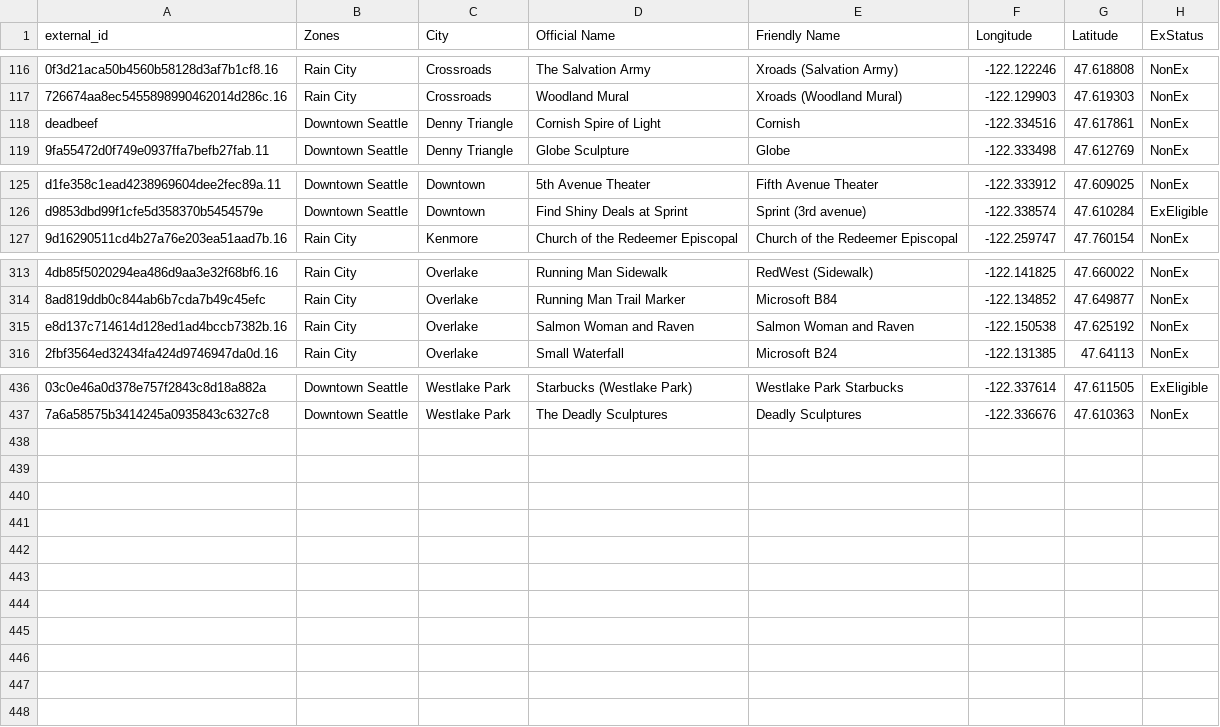
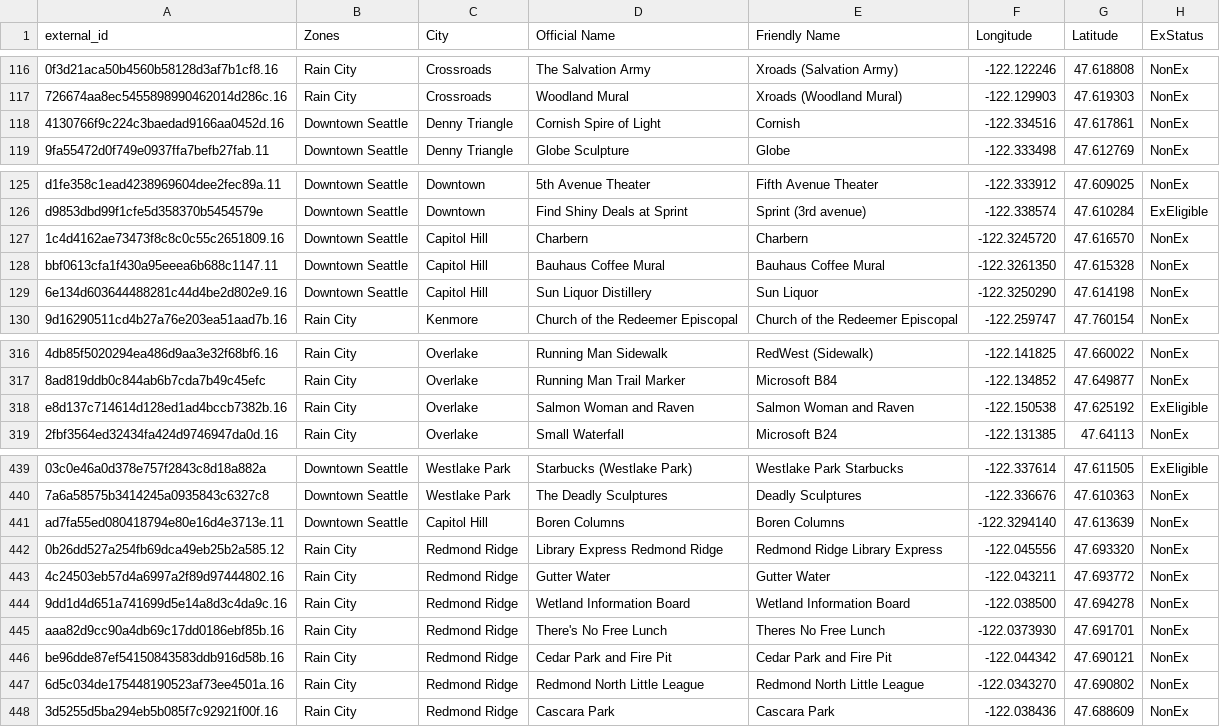
Before and after one commit to cguerrerCS/rotombot, a CSV file: data/Gyms.csv, drawn as a sheet; only a part is shown, gaps mark what is left out; addresses are those after the commit; the diff names each change by its address in the sheet, - before the commit and + after, or states it on an @@ line.

Commit message:
Add seattle and redmond ridge gyms (#38)
* Add seattle and redmond ridge gyms

* fix ex for salmon woman

```diff
--- a/data/Gyms.csv
+++ b/data/Gyms.csv
-A118 (external_id): deadbeef
+A118 (external_id): 4130766f9c224c3baedad9166aa0452d.16
+row 127: 1c4d4162ae73473f8c8c0c55c2651809.16 | Downtown Seattle | Capitol Hill | Charbern | Charbern | -122.3245720 | 47.616570 | NonEx
+row 128: bbf0613cfa1f430a95eeea6b688c1147.11 | Downtown Seattle | Capitol Hill | Bauhaus Coffee Mural | Bauhaus Coffee Mural | -122.3261350 | 47.615328 | NonEx
+row 129: 6e134d603644488281c44d4be2d802e9.16 | Downtown Seattle | Capitol Hill | Sun Liquor Distillery | Sun Liquor | -122.3250290 | 47.614198 | NonEx
-H318 (ExStatus): NonEx
+H318 (ExStatus): ExEligible
+row 441: ad7fa55ed080418794e80e16d4e3713e.11 | Downtown Seattle | Capitol Hill | Boren Columns | Boren Columns | -122.3294140 | 47.613639 | NonEx
+row 442: 0b26dd527a254fb69dca49eb25b2a585.12 | Rain City | Redmond Ridge | Library Express Redmond Ridge | Redmond Ridge Library Express | -122.045556 | 47.693320 | NonEx
+row 443: 4c24503eb57d4a6997a2f89d97444802.16 | Rain City | Redmond Ridge | Gutter Water | Gutter Water | -122.043211 | 47.693772 | NonEx
+row 444: 9dd1d4d651a741699d5e14a8d3c4da9c.16 | Rain City | Redmond Ridge | Wetland Information Board | Wetland Information Board | -122.038500 | 47.694278 | NonEx
+row 445: aaa82d9cc90a4db69c17dd0186ebf85b.16 | Rain City | Redmond Ridge | There's No Free Lunch | Theres No Free Lunch | -122.0373930 | 47.691701 | NonEx
+row 446: be96dde87ef54150843583ddb916d58b.16 | Rain City | Redmond Ridge | Cedar Park and Fire Pit | Cedar Park and Fire Pit | -122.044342 | 47.690121 | NonEx
+row 447: 6d5c034de175448190523af73ee4501a.16 | Rain City | Redmond Ridge | Redmond North Little League | Redmond North Little League | -122.0343270 | 47.690802 | NonEx
+row 448: 3d5255d5ba294eb5b085f7c92921f00f.16 | Rain City | Redmond Ridge | Cascara Park | Cascara Park | -122.038436 | 47.688609 | NonEx
```
